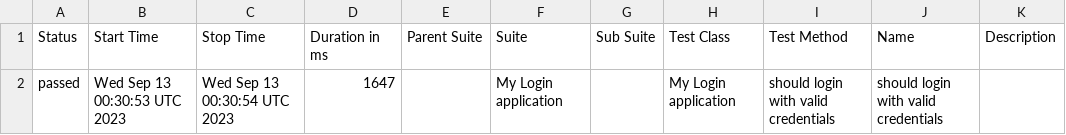
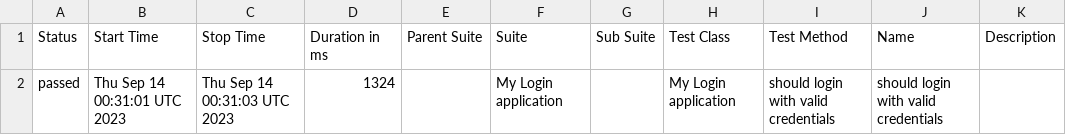
Before and after one commit to nanlabs/automation-seed, a CSV file: docs/data/suites.csv, drawn as a sheet.

```diff
--- a/docs/data/suites.csv
+++ b/docs/data/suites.csv
@@ -1,2 +1,2 @@
 "Status","Start Time","Stop Time","Duration in ms","Parent Suite","Suite","Sub Suite","Test Class","Test Method","Name","Description"
-"passed","Wed Sep 13 00:30:53 UTC 2023","Wed Sep 13 00:30:54 UTC 2023","1647","","My Login application","","My Login application","should login with valid credentials","should login with valid credentials",""
+"passed","Thu Sep 14 00:31:01 UTC 2023","Thu Sep 14 00:31:03 UTC 2023","1324","","My Login application","","My Login application","should login with valid credentials","should login with valid credentials",""
```
Also changed, not shown: 36 other files.
